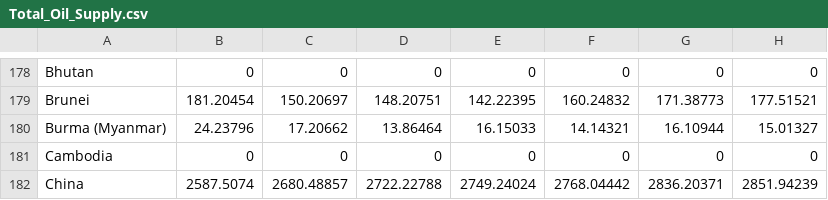
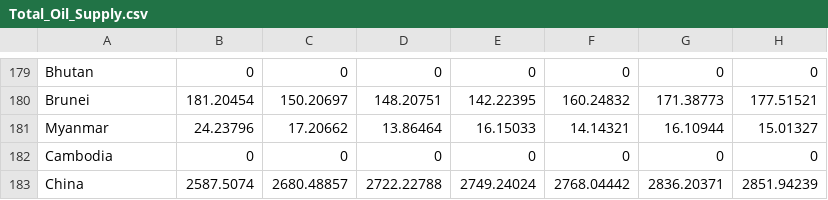
Before and after one commit to rakhmatullahyoga/OilFacts, a CSV file: data/Total_Oil_Supply.csv, drawn as a sheet; only a part is shown, gaps mark what is left out; addresses are those after the commit; the diff covers the shown part only; the diff names each change by its address in the sheet, - before the commit and + after, or states it on an @@ line.

Commit message:
add map with oil data

```diff
--- a/data/Total_Oil_Supply.csv
+++ b/data/Total_Oil_Supply.csv
-A181: Burma (Myanmar)
+A181: Myanmar
```
Also changed, not shown: 1 added row and 8 edited cells elsewhere in this file, 2 other files.
